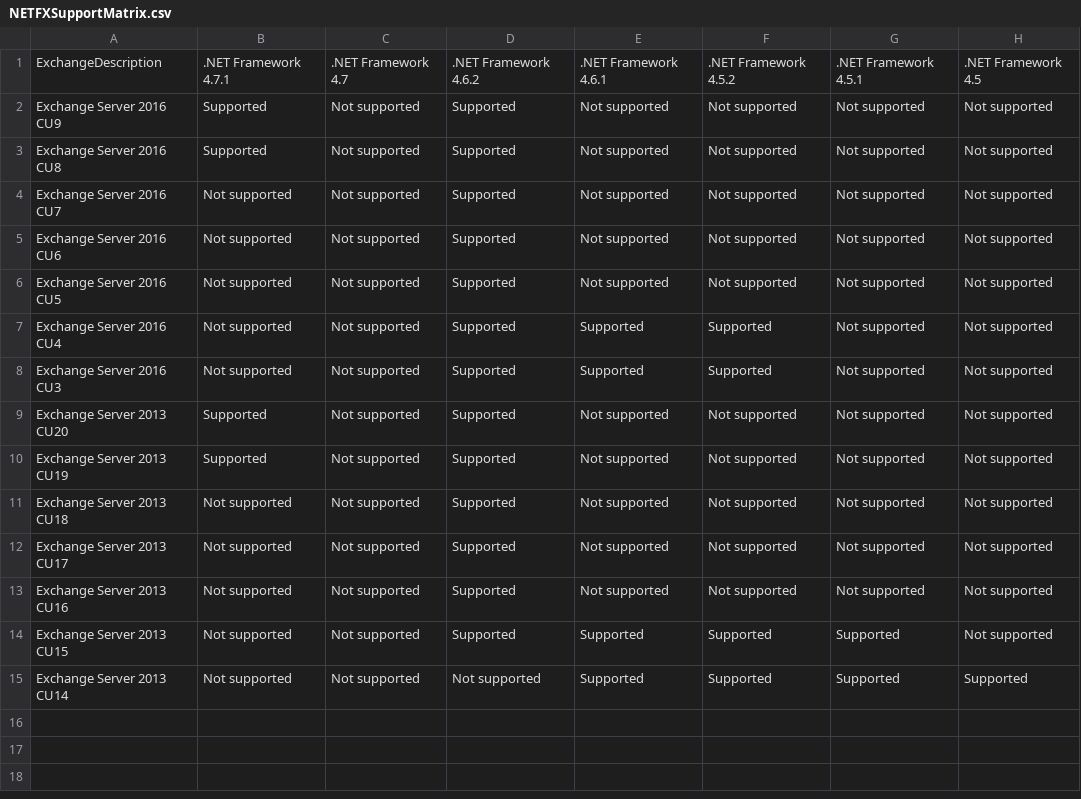
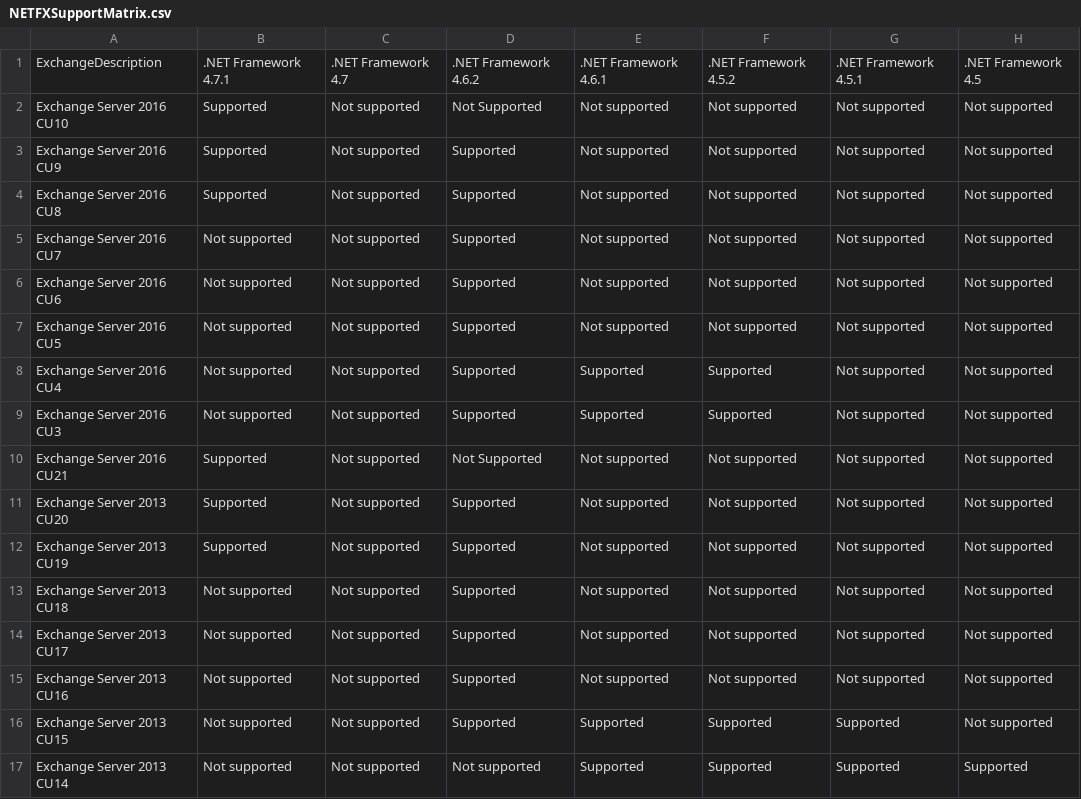
Before and after one commit to ExchangeAnalyzer/ExchangeAnalyzer, a CSV file: Data/NETFXSupportMatrix.csv, drawn as a sheet; the diff names each change by its address in the sheet, - before the commit and + after, or states it on an @@ line.

Commit message:
Updated .NET FX support details for June 2018 releases

```diff
--- a/Data/NETFXSupportMatrix.csv
+++ b/Data/NETFXSupportMatrix.csv
+row 2: Exchange Server 2016 CU10 | Supported | Not supported | Not Supported | Not supported | Not supported | Not supported | Not supported
+row 10: Exchange Server 2016 CU21 | Supported | Not supported | Not Supported | Not supported | Not supported | Not supported | Not supported
```
